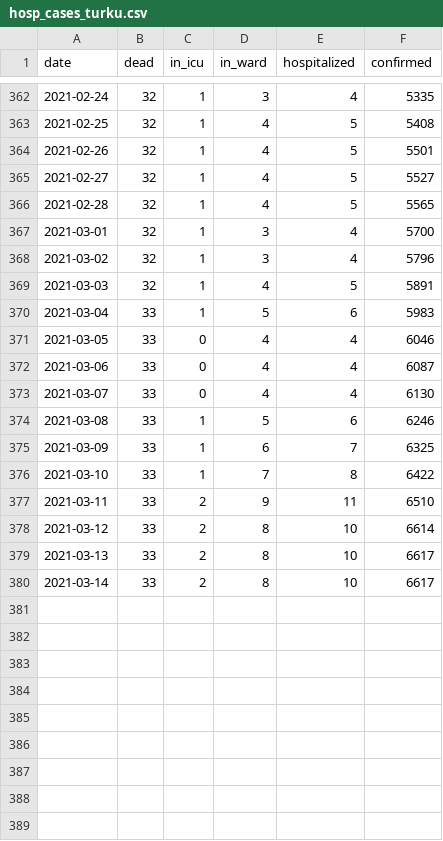
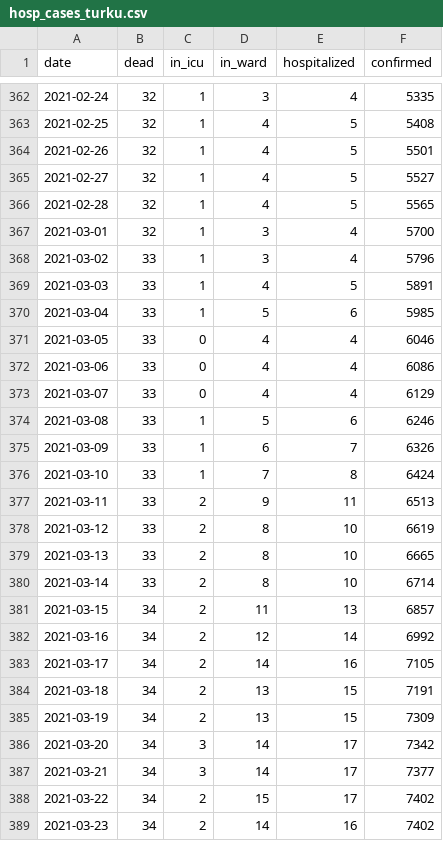
Before and after one commit to kausaltech/reina-model, a CSV file: data/hosp_cases_turku.csv, drawn as a sheet; only a part is shown, gaps mark what is left out; the diff covers the shown part only.

Commit message:
Update Turku data

```diff
--- a/data/hosp_cases_turku.csv
+++ b/data/hosp_cases_turku.csv
@@ -367,14 +367,23 @@ date,dead,in_icu,in_ward,hospitalized,confirmed
 2021-03-01,32,1,3,4,5700
-2021-03-02,32,1,3,4,5796
-2021-03-03,32,1,4,5,5891
-2021-03-04,33,1,5,6,5983
+2021-03-02,33,1,3,4,5796
+2021-03-03,33,1,4,5,5891
+2021-03-04,33,1,5,6,5985
 2021-03-05,33,0,4,4,6046
-2021-03-06,33,0,4,4,6087
-2021-03-07,33,0,4,4,6130
+2021-03-06,33,0,4,4,6086
+2021-03-07,33,0,4,4,6129
 2021-03-08,33,1,5,6,6246
-2021-03-09,33,1,6,7,6325
-2021-03-10,33,1,7,8,6422
-2021-03-11,33,2,9,11,6510
-2021-03-12,33,2,8,10,6614
-2021-03-13,33,2,8,10,6617
-2021-03-14,33,2,8,10,6617
+2021-03-09,33,1,6,7,6326
+2021-03-10,33,1,7,8,6424
+2021-03-11,33,2,9,11,6513
+2021-03-12,33,2,8,10,6619
+2021-03-13,33,2,8,10,6665
+2021-03-14,33,2,8,10,6714
+2021-03-15,34,2,11,13,6857
+2021-03-16,34,2,12,14,6992
+2021-03-17,34,2,14,16,7105
+2021-03-18,34,2,13,15,7191
+2021-03-19,34,2,13,15,7309
+2021-03-20,34,3,14,17,7342
+2021-03-21,34,3,14,17,7377
+2021-03-22,34,2,15,17,7402
+2021-03-23,34,2,14,16,7402
```
Also changed, not shown: 28 edited cells elsewhere in this file.
